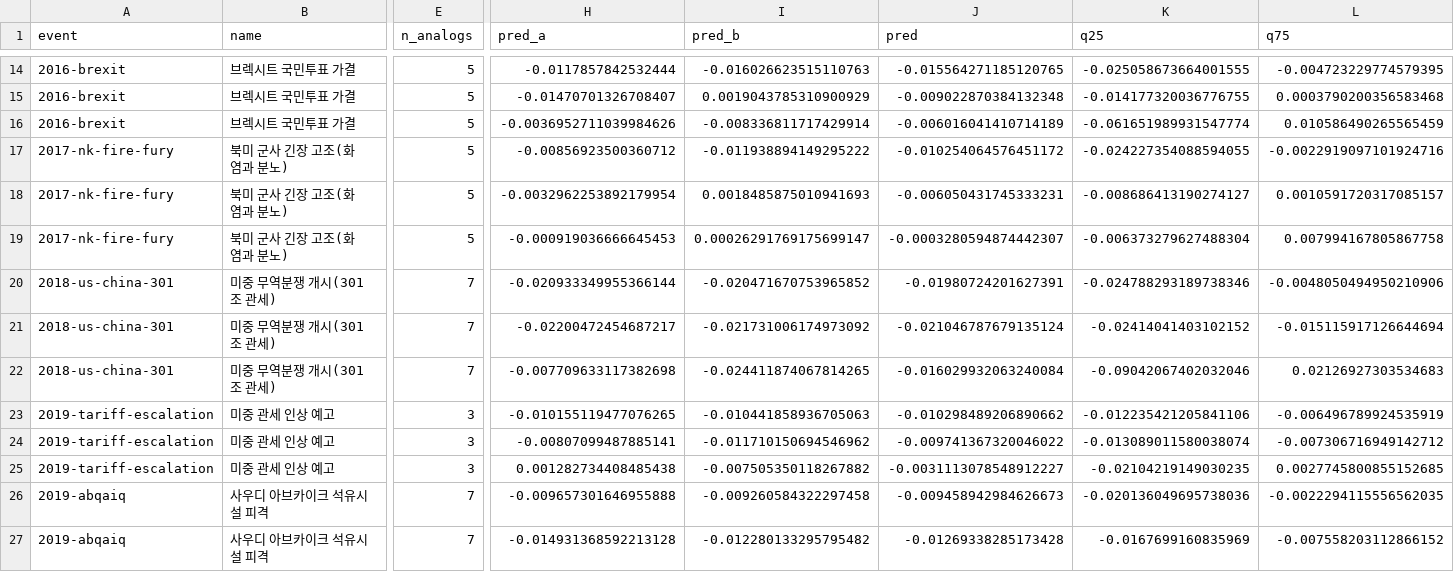
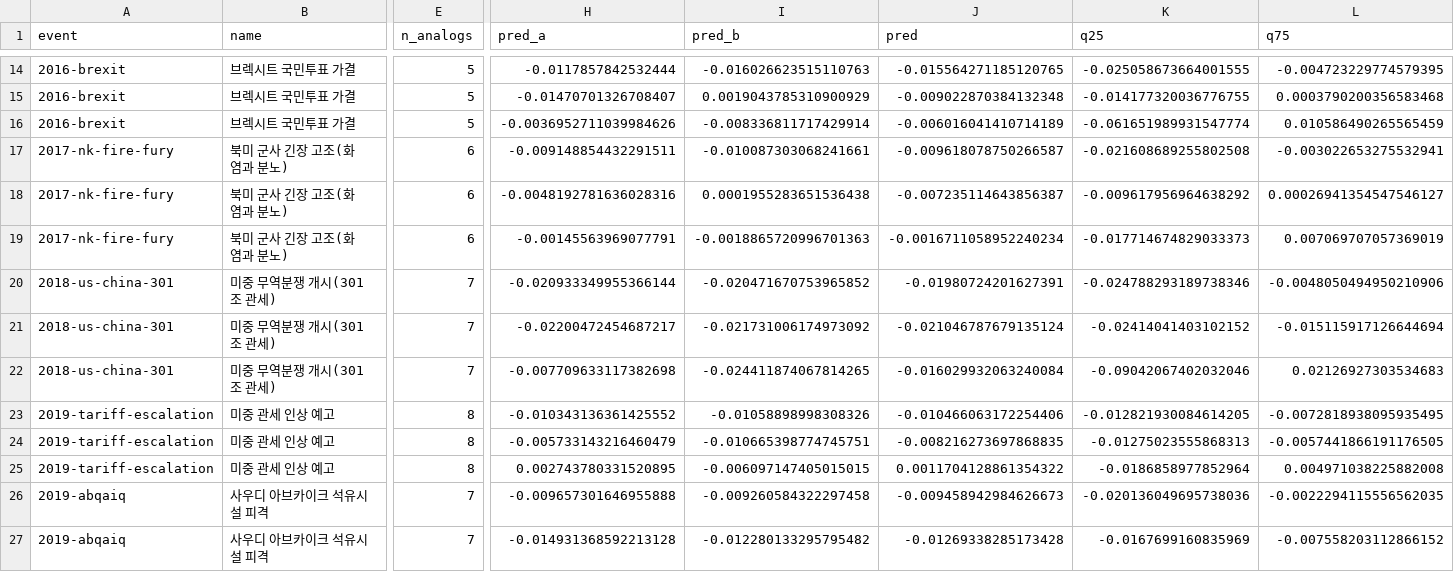
Before and after one commit to oceanstarlight/kr-fund-ai-agent, a CSV file: reports/backtest_pension.csv, drawn as a sheet; only a part is shown, gaps mark what is left out; the diff covers the shown part only; the diff names each change by its address in the sheet, - before the commit and + after, or states it on an @@ line.

```diff
--- a/reports/backtest_pension.csv
+++ b/reports/backtest_pension.csv
-E17:E19 (n_analogs): 5
+E17:E19 (n_analogs): 6
-H17 (pred_a): -0.00856923500360712
+H17 (pred_a): -0.009148854432291511
-I17 (pred_b): -0.011938894149295222
+I17 (pred_b): -0.010087303068241661
-J17 (pred): -0.010254064576451172
+J17 (pred): -0.009618078750266587
-K17 (q25): -0.024227354088594055
+K17 (q25): -0.021608689255802508
-L17 (q75): -0.0022919097101924716
+L17 (q75): -0.003022653275532941
-H18 (pred_a): -0.0032962253892179954
+H18 (pred_a): -0.0048192781636028316
-I18 (pred_b): 0.0018485875010941693
+I18 (pred_b): 0.0001955283651536438
-J18 (pred): -0.006050431745333231
+J18 (pred): -0.007235114643856387
-K18 (q25): -0.008686413190274127
+K18 (q25): -0.009617956964638292
-L18 (q75): 0.0010591720317085157
+L18 (q75): 0.00026941354547546127
-H19 (pred_a): -0.000919036666645453
+H19 (pred_a): -0.00145563969077791
-I19 (pred_b): 0.00026291769175699147
+I19 (pred_b): -0.0018865720996701363
-J19 (pred): -0.0003280594874442307
+J19 (pred): -0.0016711058952240234
-K19 (q25): -0.006373279627488304
+K19 (q25): -0.017714674829033373
-L19 (q75): 0.007994167805867758
+L19 (q75): 0.007069707057369019
-E23:E25 (n_analogs): 3
+E23:E25 (n_analogs): 8
-H23 (pred_a): -0.010155119477076265
+H23 (pred_a): -0.010343136361425552
-I23 (pred_b): -0.010441858936705063
+I23 (pred_b): -0.01058898998308326
-J23 (pred): -0.010298489206890662
+J23 (pred): -0.010466063172254406
-K23 (q25): -0.012235421205841106
+K23 (q25): -0.012821930084614205
-L23 (q75): -0.006496789924535919
+L23 (q75): -0.0072818938095935495
-H24 (pred_a): -0.00807099487885141
+H24 (pred_a): -0.005733143216460479
-I24 (pred_b): -0.011710150694546962
+I24 (pred_b): -0.010665398774745751
-J24 (pred): -0.009741367320046022
+J24 (pred): -0.008216273697868835
-K24 (q25): -0.013089011580038074
+K24 (q25): -0.01275023555868313
-L24 (q75): -0.007306716949142712
+L24 (q75): -0.0057441866191176505
-H25 (pred_a): 0.001282734408485438
+H25 (pred_a): 0.002743780331520895
-I25 (pred_b): -0.007505350118267882
+I25 (pred_b): -0.006097147405015015
-J25 (pred): -0.0031113078548912227
+J25 (pred): 0.0011704128861354322
-K25 (q25): -0.02104219149030235
+K25 (q25): -0.0186858977852964
-L25 (q75): 0.0027745800855152685
+L25 (q75): 0.004971038225882008
```
Also changed, not shown: 90 edited cells elsewhere in this file, reports/backtest_balanced.csv, reports/backtest_sovereign.csv, 13 other files.
